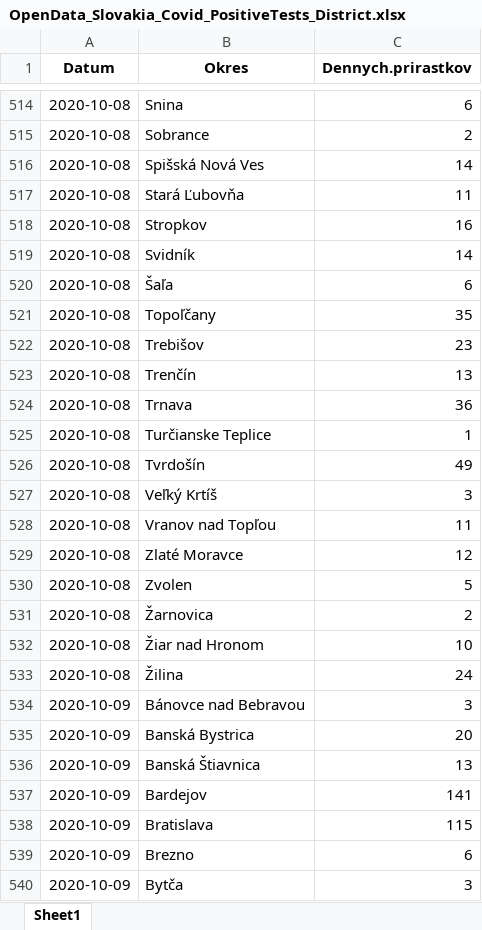
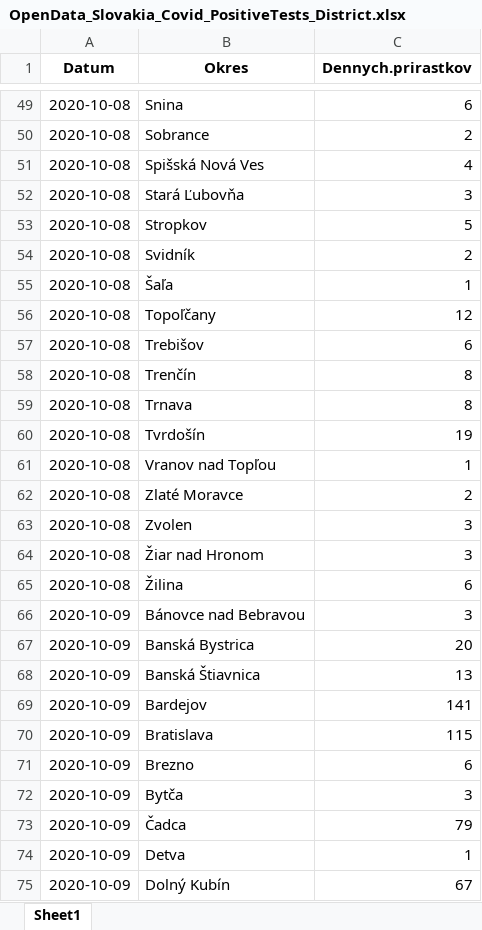
Before and after one commit to Institut-zdravotnych-analyz/covid19-data, an Excel workbook: PCR_Tests/OpenData_Slovakia_Covid_PositiveTests_District.xlsx, sheet Sheet1, drawn as a sheet; only a part is shown, gaps mark what is left out; the shorter side is filled out with more unchanged rows; values as stored, in another font and other column widths than the file's, no borders; removed rows and columns are numbered as before the commit, all else as after; the diff covers the shown part only; the diff names each change by its address in the sheet, - before the commit and + after, or states it on an @@ line.

```diff
--- a/PCR_Tests/OpenData_Slovakia_Covid_PositiveTests_District.xlsx (sheet Sheet1)
+++ b/PCR_Tests/OpenData_Slovakia_Covid_PositiveTests_District.xlsx (sheet Sheet1)
-C51 (Dennych.prirastkov): 14
+C51 (Dennych.prirastkov): 4
-C52 (Dennych.prirastkov): 11
+C52 (Dennych.prirastkov): 3
-C53 (Dennych.prirastkov): 16
+C53 (Dennych.prirastkov): 5
-C54 (Dennych.prirastkov): 14
+C54 (Dennych.prirastkov): 2
-C55 (Dennych.prirastkov): 6
+C55 (Dennych.prirastkov): 1
-C56 (Dennych.prirastkov): 35
+C56 (Dennych.prirastkov): 12
-C57 (Dennych.prirastkov): 23
+C57 (Dennych.prirastkov): 6
-C58 (Dennych.prirastkov): 13
+C58 (Dennych.prirastkov): 8
-C59 (Dennych.prirastkov): 36
+C59 (Dennych.prirastkov): 8
-row 525: 2020-10-08 | Turčianske Teplice | 1
-C60 (Dennych.prirastkov): 49
+C60 (Dennych.prirastkov): 19
-row 527: 2020-10-08 | Veľký Krtíš | 3
-C61 (Dennych.prirastkov): 11
+C61 (Dennych.prirastkov): 1
-C62 (Dennych.prirastkov): 12
+C62 (Dennych.prirastkov): 2
-C63 (Dennych.prirastkov): 5
+C63 (Dennych.prirastkov): 3
-row 531: 2020-10-08 | Žarnovica | 2
-C64 (Dennych.prirastkov): 10
+C64 (Dennych.prirastkov): 3
-C65 (Dennych.prirastkov): 24
+C65 (Dennych.prirastkov): 6
```
Also changed, not shown: other rows of this sheet, 7 other files.
